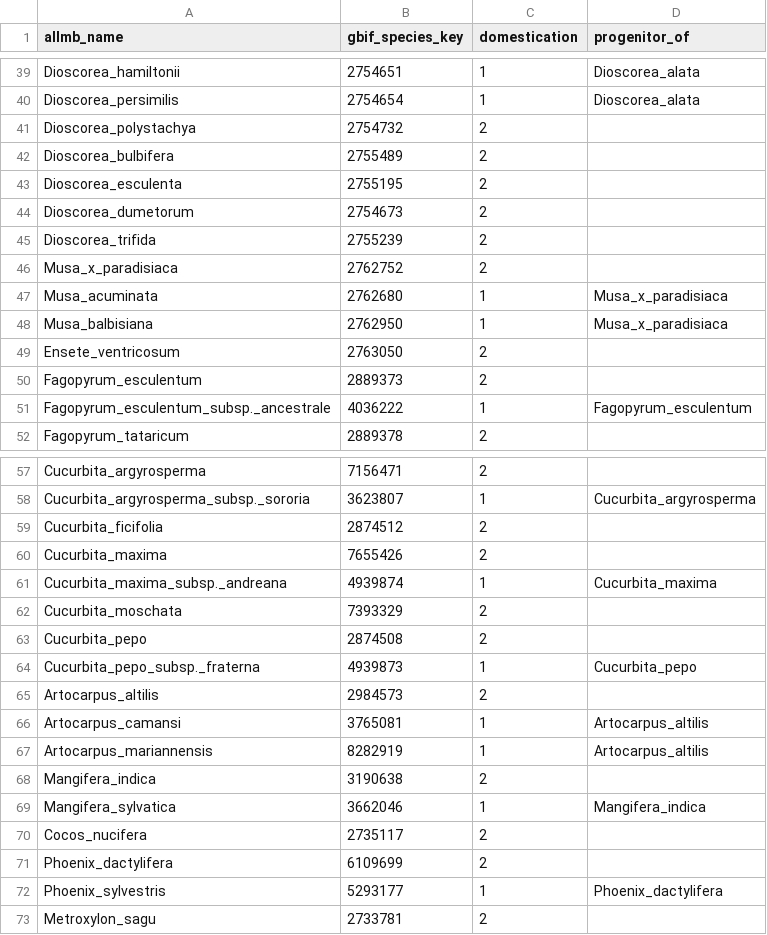
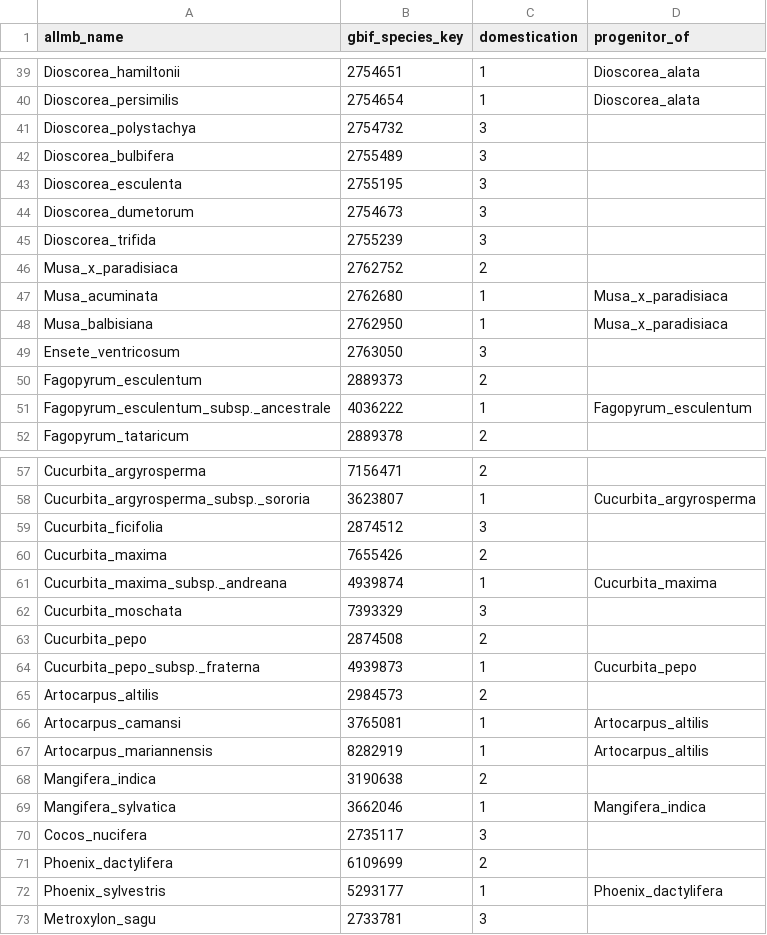
Before and after one commit to naturalis/sdmdl, a TSV file: data/phylogeny/data/crops.tsv, drawn as a sheet; only a part is shown, gaps mark what is left out.

Commit message:
adding crop loader

```diff
--- a/data/phylogeny/data/crops.tsv
+++ b/data/phylogeny/data/crops.tsv
@@ -40,7 +40,7 @@ Dioscorea_hamiltonii	2754651	1	Dioscorea_alata
 Dioscorea_persimilis	2754654	1	Dioscorea_alata
-Dioscorea_polystachya	2754732	2	
-Dioscorea_bulbifera	2755489	2	
-Dioscorea_esculenta	2755195	2	
-Dioscorea_dumetorum	2754673	2	
-Dioscorea_trifida	2755239	2	
+Dioscorea_polystachya	2754732	3	
+Dioscorea_bulbifera	2755489	3	
+Dioscorea_esculenta	2755195	3	
+Dioscorea_dumetorum	2754673	3	
+Dioscorea_trifida	2755239	3	
 Musa_x_paradisiaca	2762752	2	
@@ -48,3 +48,3 @@ Musa_acuminata	2762680	1	Musa_x_paradisiaca
 Musa_balbisiana	2762950	1	Musa_x_paradisiaca
-Ensete_ventricosum	2763050	2	
+Ensete_ventricosum	2763050	3	
 Fagopyrum_esculentum	2889373	2	
@@ -58,6 +58,6 @@ Cucurbita_argyrosperma	7156471	2
 Cucurbita_argyrosperma_subsp._sororia	3623807	1	Cucurbita_argyrosperma
-Cucurbita_ficifolia	2874512	2	
+Cucurbita_ficifolia	2874512	3	
 Cucurbita_maxima	7655426	2	
 Cucurbita_maxima_subsp._andreana	4939874	1	Cucurbita_maxima
-Cucurbita_moschata	7393329	2	
+Cucurbita_moschata	7393329	3	
 Cucurbita_pepo	2874508	2	
@@ -69,5 +69,5 @@ Mangifera_indica	3190638	2
 Mangifera_sylvatica	3662046	1	Mangifera_indica
-Cocos_nucifera	2735117	2	
+Cocos_nucifera	2735117	3	
 Phoenix_dactylifera	6109699	2	
 Phoenix_sylvestris	5293177	1	Phoenix_dactylifera
-Metroxylon_sagu	2733781	2	
+Metroxylon_sagu	2733781	3	
```
Also changed, not shown: 1 other file.
